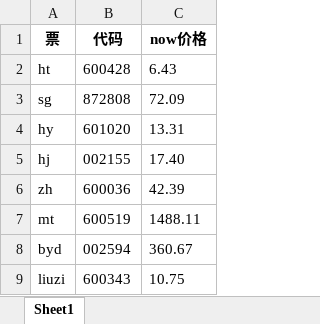
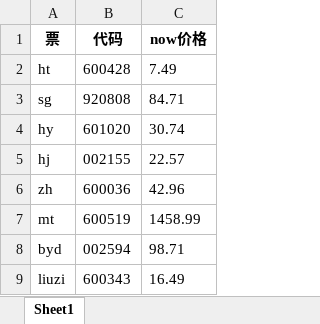
Before and after one commit to sanshuitmac/clearStocks0127, an Excel workbook: src/files/local_files/now_price8.xlsx, sheet Sheet1, drawn as a sheet; values as stored, in another font and other column widths than the file's, no borders; the diff names each change by its address in the sheet, - before the commit and + after, or states it on an @@ line.

```diff
--- a/src/files/local_files/now_price8.xlsx (sheet Sheet1)
+++ b/src/files/local_files/now_price8.xlsx (sheet Sheet1)
-C2 (now价格): 6.43
+C2 (now价格): 7.49
-B3 (代码): 872808
+B3 (代码): 920808
-C3 (now价格): 72.09
+C3 (now价格): 84.71
-C4 (now价格): 13.31
+C4 (now价格): 30.74
-C5 (now价格): 17.40
+C5 (now价格): 22.57
-C6 (now价格): 42.39
+C6 (now价格): 42.96
-C7 (now价格): 1488.11
+C7 (now价格): 1458.99
-C8 (now价格): 360.67
+C8 (now价格): 98.71
-C9 (now价格): 10.75
+C9 (now价格): 16.49
```
Also changed, not shown: src/files/workflow_files/now_price8.xlsx, 1 other file.
